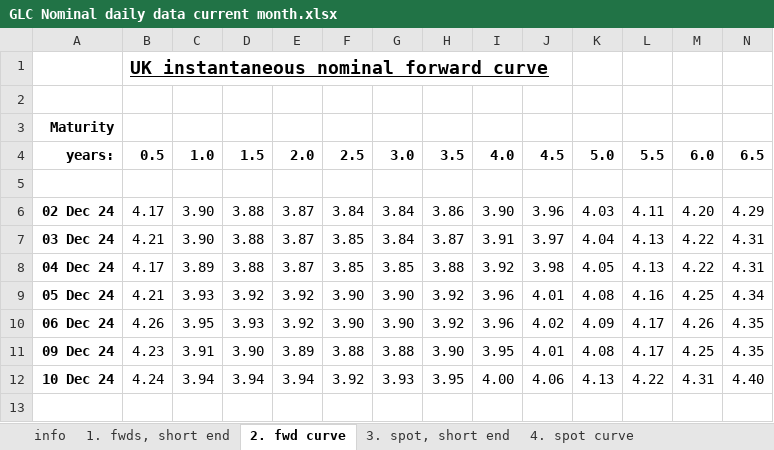
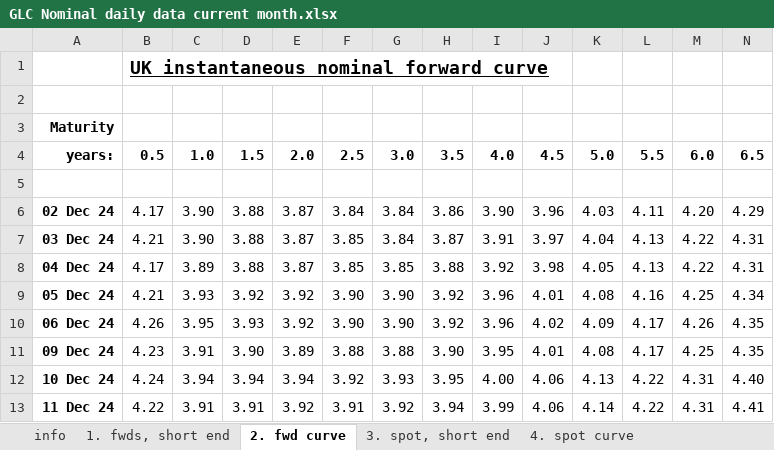
Before and after one commit to nathankelion/mortgage_calculator, an Excel workbook: data/GLC Nominal daily data current month.xlsx, sheet 2. fwd curve, drawn as a sheet; only a part is shown; values as stored, in another font and other column widths than the file's, no borders; rows hold the shown columns only; the diff names each change by its address in the sheet, - before the commit and + after, or states it on an @@ line.

```diff
--- a/data/GLC Nominal daily data current month.xlsx (sheet 2. fwd curve)
+++ b/data/GLC Nominal daily data current month.xlsx (sheet 2. fwd curve)
+row 13: 11 Dec 24 | 4.22 | 3.91 | 3.91 | 3.92 | 3.91 | 3.92 | 3.94 | 3.99 | 4.06 | 4.14 | 4.22 | 4.31 | 4.41
```
Also changed, not shown: sheet 4. spot curve, sheet 1. fwds, short end, sheet 3. spot, short end.
